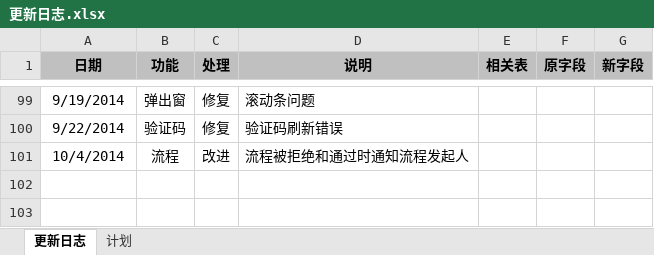
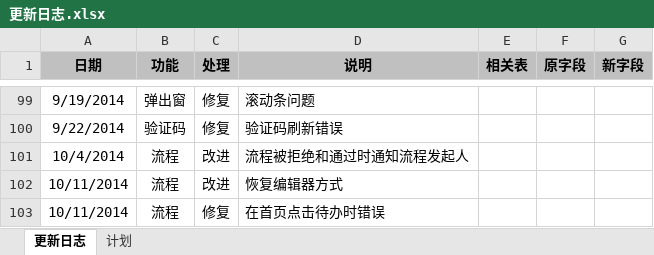
Before and after one commit to ameth64/aeropms, an Excel workbook: 更新日志.xlsx, sheet 更新日志, drawn as a sheet; only a part is shown, gaps mark what is left out; values as stored, in another font and other column widths than the file's, no borders; the diff names each change by its address in the sheet, - before the commit and + after, or states it on an @@ line.

```diff
--- a/更新日志.xlsx (sheet 更新日志)
+++ b/更新日志.xlsx (sheet 更新日志)
+row 102: 10/11/2014 | 流程 | 改进 | 恢复编辑器方式
+row 103: 10/11/2014 | 流程 | 修复 | 在首页点击待办时错误
```
Also changed, not shown: 10 other files.
